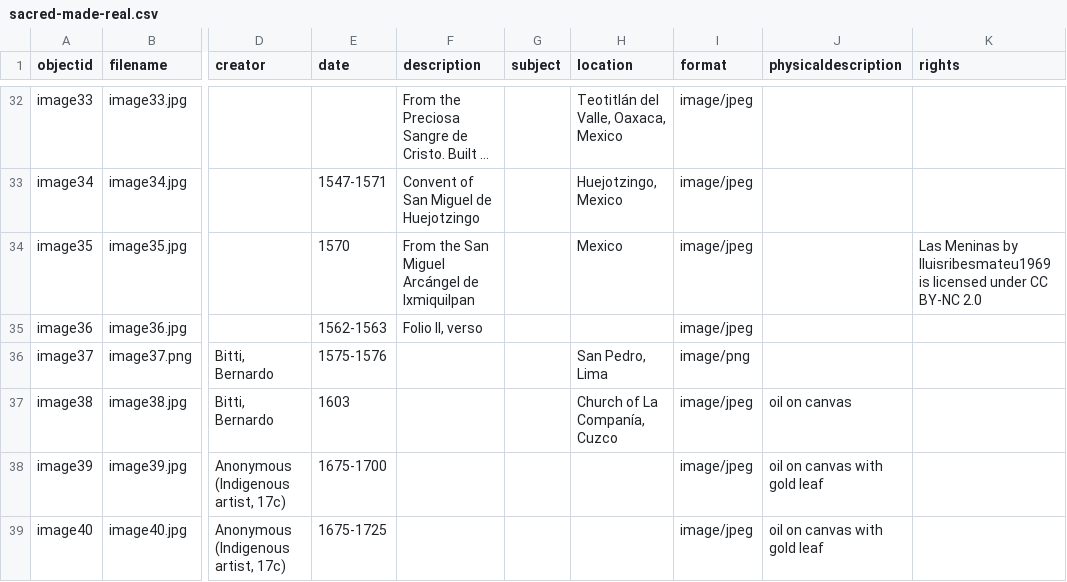
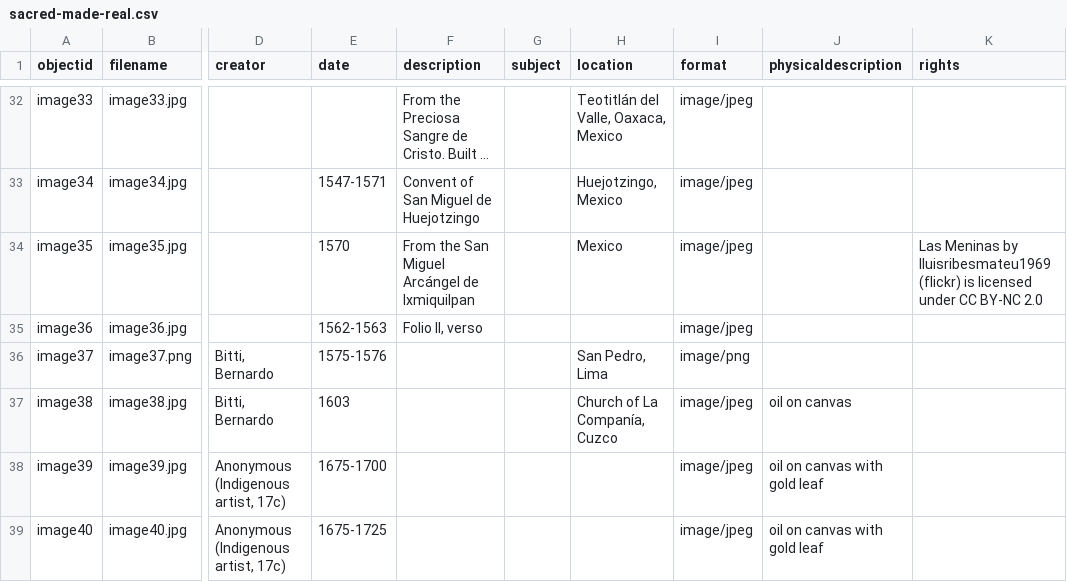
Before and after one commit to ahva-vrc/entangled-worlds, a CSV file: _data/sacred-made-real.csv, drawn as a sheet; only a part is shown, gaps mark what is left out; long unchanged cells end in …; the diff names each change by its address in the sheet, - before the commit and + after, or states it on an @@ line.

Commit message:
Update sacred-made-real.csv

```diff
--- a/_data/sacred-made-real.csv
+++ b/_data/sacred-made-real.csv
-K34 (rights): …by lluisribesmateu1969 is licensed…
+K34 (rights): …by lluisribesmateu1969 (flickr) is licensed…
```
